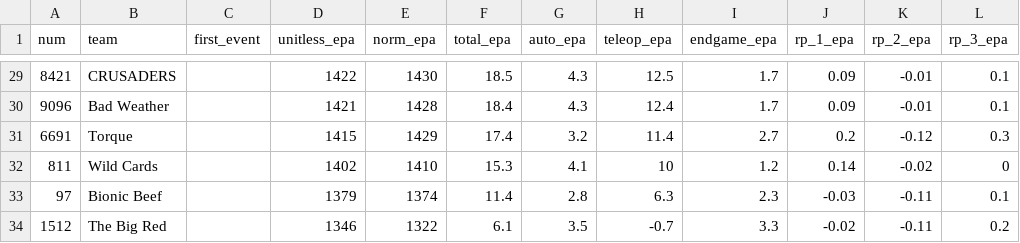
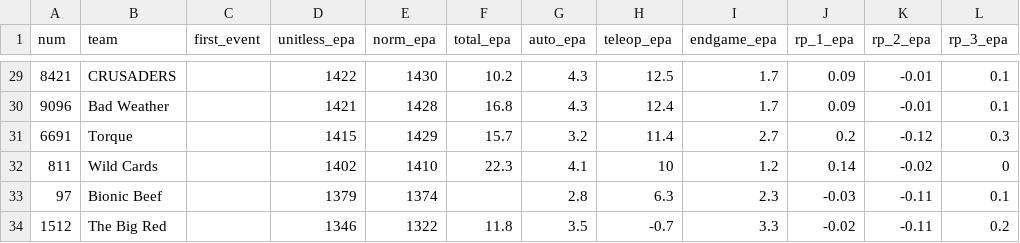
Before and after one commit to first95/ScoutingPASS, a CSV file: 2025/2025vtbur_team_insights.csv, drawn as a sheet; only a part is shown, gaps mark what is left out; the diff covers the shown part only; the diff names each change by its address in the sheet, - before the commit and + after, or states it on an @@ line.

```diff
--- a/2025/2025vtbur_team_insights.csv
+++ b/2025/2025vtbur_team_insights.csv
-F29 (total_epa): 18.5
+F29 (total_epa): 10.2
-F30 (total_epa): 18.4
+F30 (total_epa): 16.8
-F31 (total_epa): 17.4
+F31 (total_epa): 15.7
-F32 (total_epa): 15.3
+F32 (total_epa): 22.3
-F33 (total_epa): 11.4
+F33 (total_epa): (empty)
-F34 (total_epa): 6.1
+F34 (total_epa): 11.8
```
Also changed, not shown: 27 edited cells elsewhere in this file.
